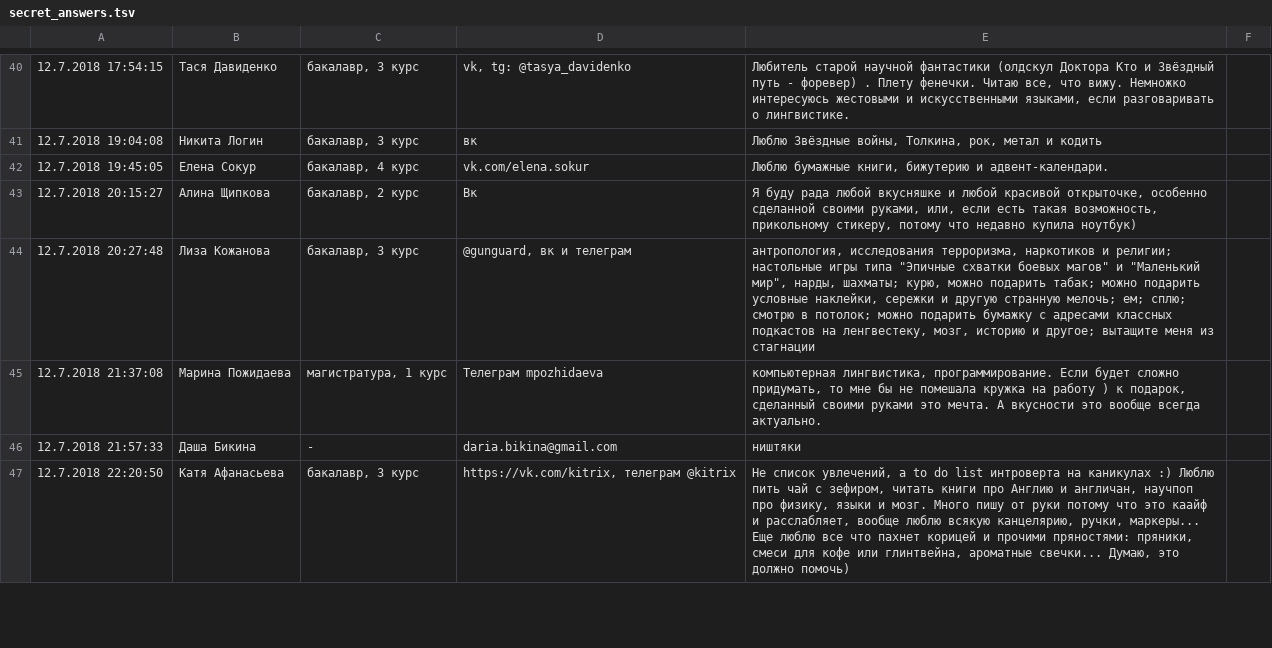
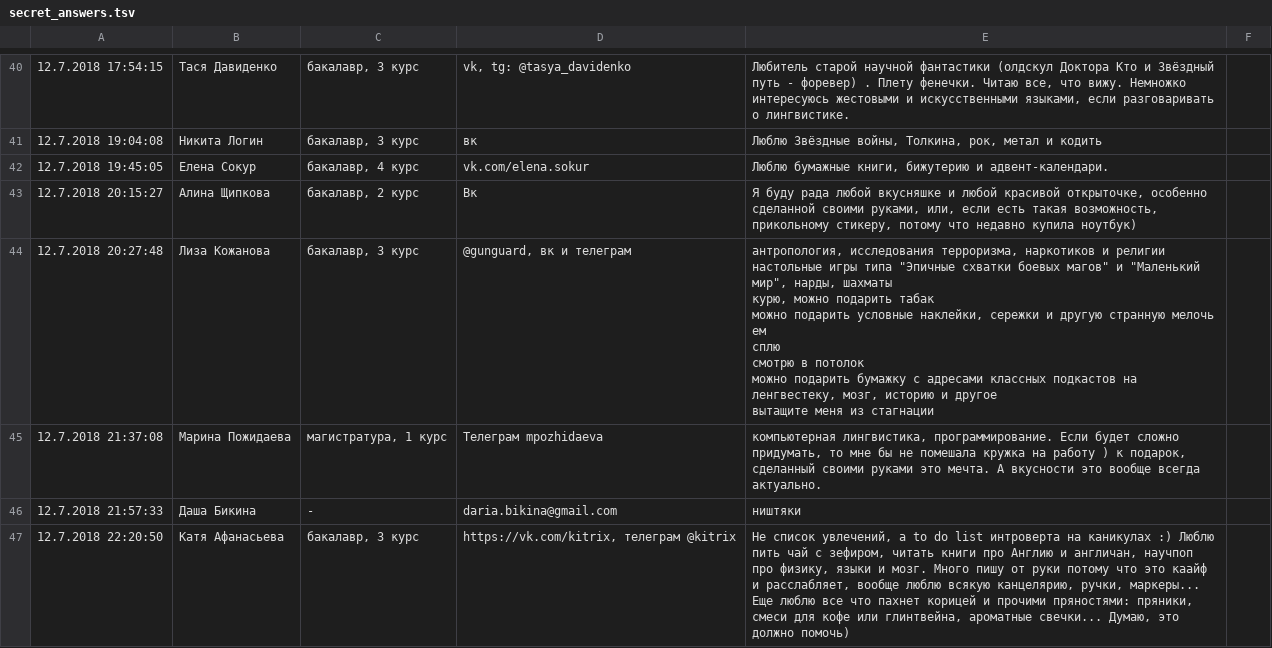
Before and after one commit to arstotrix/additional, a TSV file: secret_santa/secret_answers.tsv, drawn as a sheet; only a part is shown, gaps mark what is left out; the diff covers the shown part only.

```diff
--- a/secret_santa/secret_answers.tsv
+++ b/secret_santa/secret_answers.tsv
@@ -43,3 +50,11 @@
 12.7.2018 20:15:27	Алина Щипкова	бакалавр, 2 курс	Вк 	Я буду рада любой вкусняшке и любой красивой открыточке, особенно сделанной своими руками, или, если есть такая возможность, прикольному стикеру, потому что недавно купила ноутбук) 		
-12.7.2018 20:27:48	Лиза Кожанова	бакалавр, 3 курс	@gunguard, вк и телеграм	"антропология, исследования терроризма, наркотиков и религии; настольные игры типа ""Эпичные схватки боевых магов"" и ""Маленький мир"", нарды, шахматы; курю, можно подарить табак; можно подарить условные наклейки, сережки и другую странную мелочь; ем; сплю; смотрю в потолок; можно подарить бумажку с адресами классных подкастов на ленгвестеку, мозг, историю и другое; вытащите меня из стагнации"		
+12.7.2018 20:27:48	Лиза Кожанова	бакалавр, 3 курс	@gunguard, вк и телеграм	"антропология, исследования терроризма, наркотиков и религии
+настольные игры типа ""Эпичные схватки боевых магов"" и ""Маленький мир"", нарды, шахматы
+курю, можно подарить табак
+можно подарить условные наклейки, сережки и другую странную мелочь
+ем
+сплю
+смотрю в потолок
+можно подарить бумажку с адресами классных подкастов на ленгвестеку, мозг, историю и другое
+вытащите меня из стагнации"		
 12.7.2018 21:37:08	Марина Пожидаева 	магистратура, 1 курс	Телеграм mpozhidaeva	компьютерная лингвистика, программирование. Если будет сложно придумать, то мне бы не помешала кружка на работу ) к подарок, сделанный своими руками это мечта. А вкусности это вообще всегда актуально. 		
```
Also changed, not shown: 7 edited cells elsewhere in this file, 2 other files.
